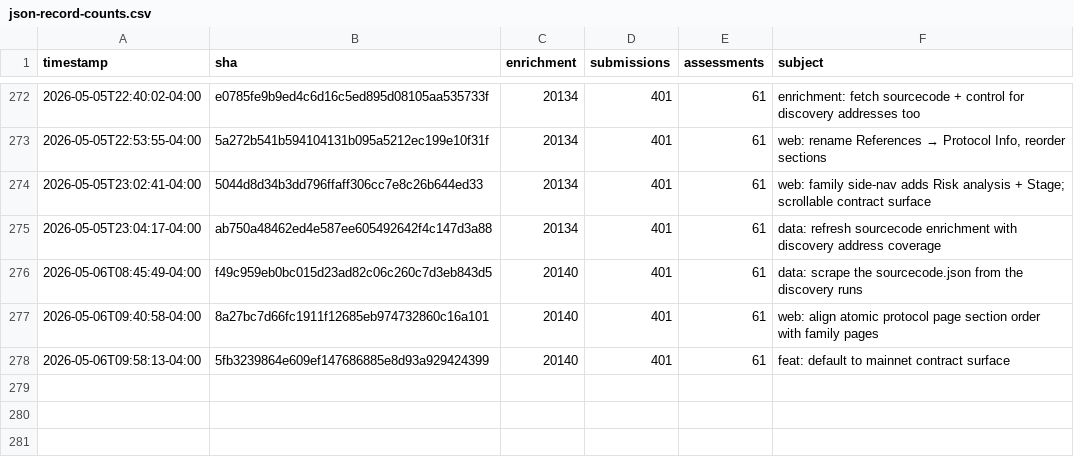
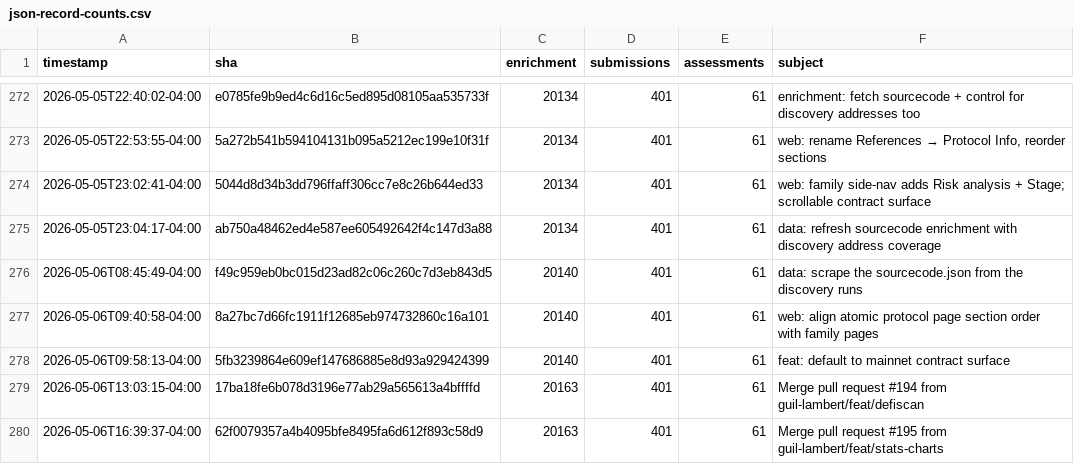
Before and after one commit to guil-lambert/defipunkd, a CSV file: data/metrics/json-record-counts.csv, drawn as a sheet; only a part is shown, gaps mark what is left out.

```diff
--- a/data/metrics/json-record-counts.csv
+++ b/data/metrics/json-record-counts.csv
@@ -278 +278,3 @@ timestamp,sha,enrichment,submissions,assessments,subject
 2026-05-06T09:58:13-04:00,5fb3239864e609ef147686885e8d93a929424399,20140,401,61,feat: default to mainnet contract surface
+2026-05-06T13:03:15-04:00,17ba18fe6b078d3196e77ab29a565613a4bffffd,20163,401,61,Merge pull request #194 from guil-lambert/feat/defiscan
+2026-05-06T16:39:37-04:00,62f0079357a4b4095bfe8495fa6d612f893c58d9,20163,401,61,Merge pull request #195 from guil-lambert/feat/stats-charts
```
Also changed, not shown: data/metrics/folder-counts.csv, data/metrics/json-file-counts.csv, 3 other files.
